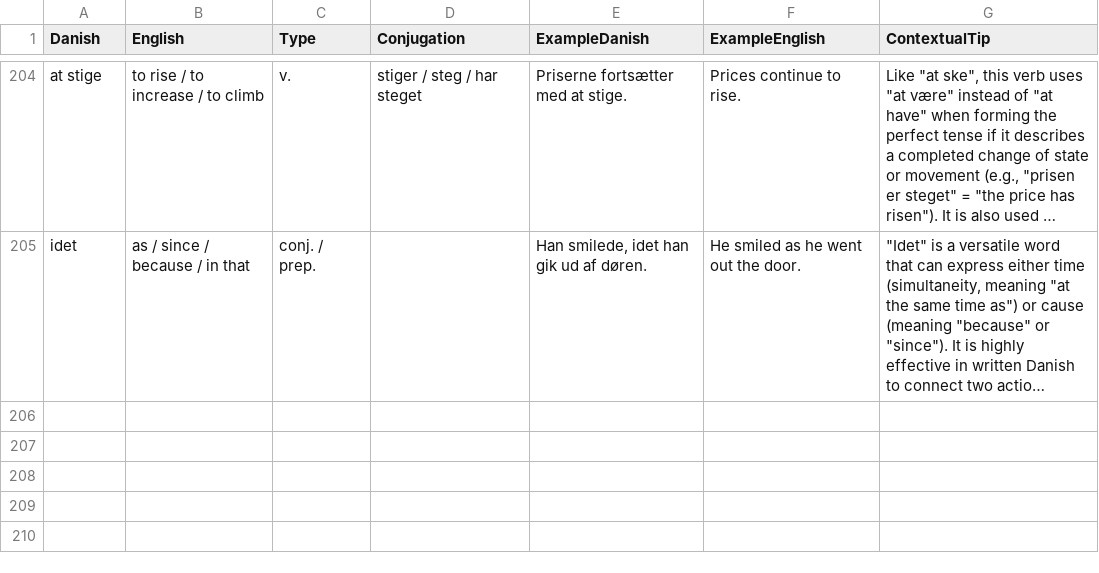
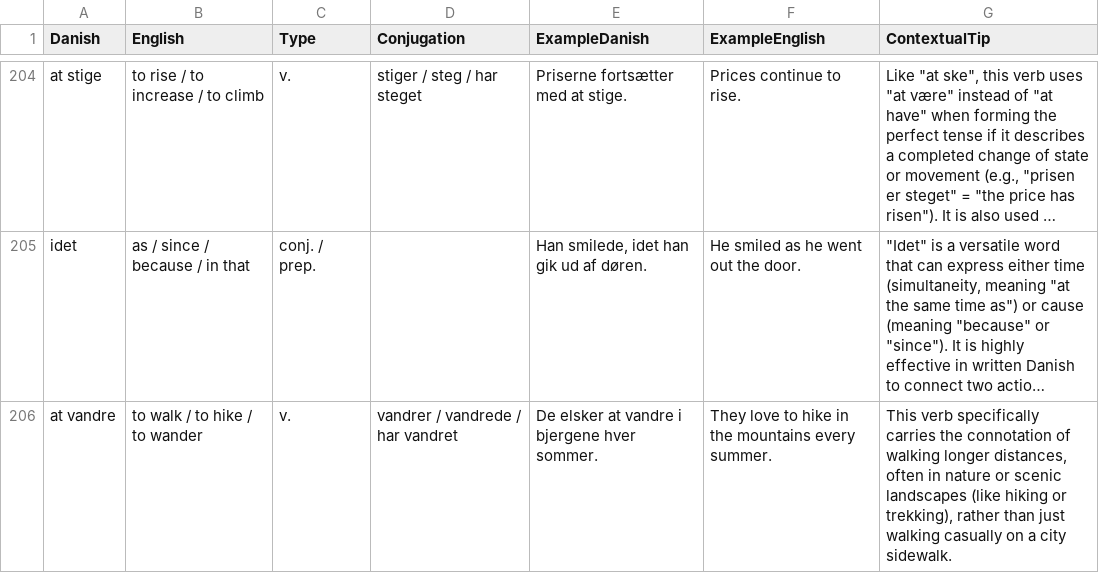
Before and after one commit to emreyurdaor-github/Flashcards, a CSV file: Flashcards/Data/flashcards.csv, drawn as a sheet; only a part is shown, gaps mark what is left out; long unchanged cells end in …; the diff names each change by its address in the sheet, - before the commit and + after, or states it on an @@ line.

Commit message:
Add new Danish phrases to flashcards.csv and enhance MainWindowViewModel with additional expressions

```diff
--- a/Flashcards/Data/flashcards.csv
+++ b/Flashcards/Data/flashcards.csv
+row 206: at vandre | to walk / to hike / to wander | v. | vandrer / vandrede / har vandret | De elsker at vandre i bjergene hver sommer. | They love to hike in the mountains every summer. | This verb specifically carries the connotation of walking longer distances, often in nature or scenic landscapes (like hiking or trekking), rather than just walking casually on a city sidewalk.
```
Also changed, not shown: 1 other file.
